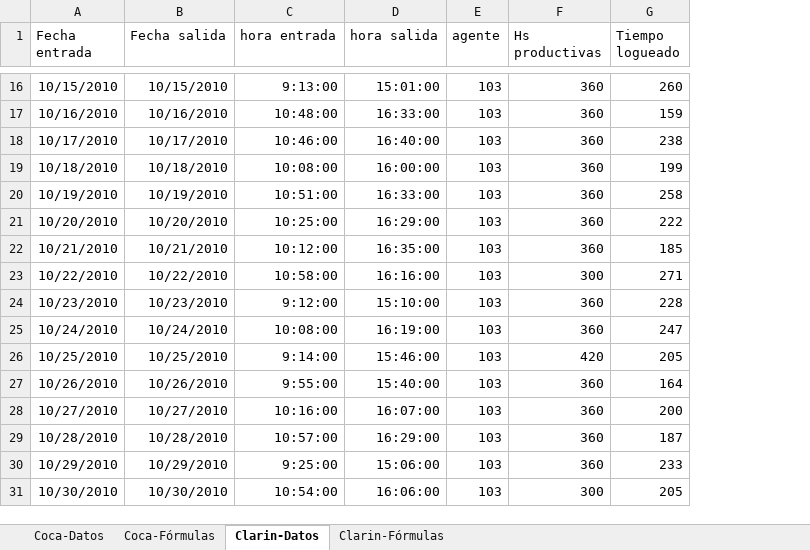
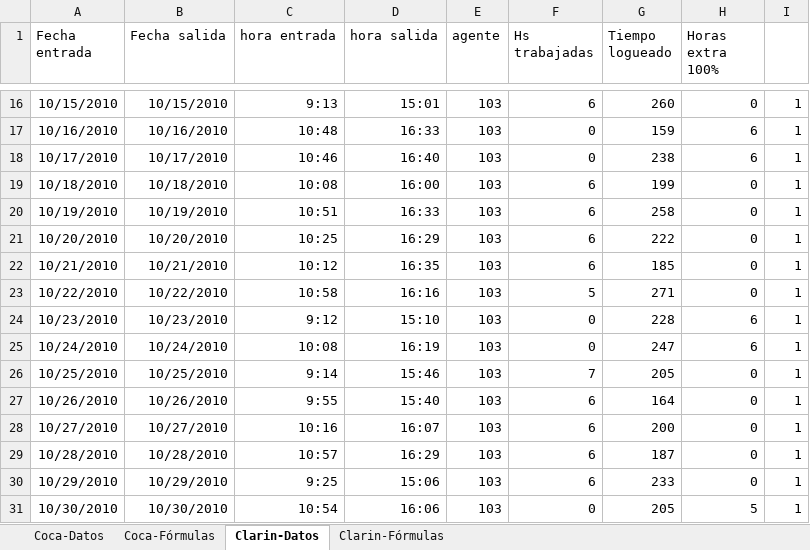
Before and after one commit to nicohen/bob-patinho, an Excel workbook: Documentacion/UAT-METRICAS.xlsx, sheet Clarin-Datos, drawn as a sheet; only a part is shown, gaps mark what is left out; values as stored, in another font and other column widths than the file's, no borders; removed rows and columns are numbered as before the commit, all else as after; the diff covers the shown part only; the diff names each change by its address in the sheet, - before the commit and + after, or states it on an @@ line.

```diff
--- a/Documentacion/UAT-METRICAS.xlsx (sheet Clarin-Datos)
+++ b/Documentacion/UAT-METRICAS.xlsx (sheet Clarin-Datos)
-column F (Hs productivas), rows 16-31: 360 | 360 | 360 | 360 | 360 | 360 | 360 | 300 | 360 | 360 | 420 | 360 | 360 | 360 | 360 | 300
+column F (Hs trabajadas), rows 16-31: 6 | 0 | 0 | 6 | 6 | 6 | 6 | 5 | 0 | 0 | 7 | 6 | 6 | 6 | 6 | 0
+column H (Horas extra 100%), rows 16-31: 0 | 6 | 6 | 0 | 0 | 0 | 0 | 0 | 6 | 6 | 0 | 0 | 0 | 0 | 0 | 5
+column I, rows 16-31: all 1
-C16 (hora entrada): 9:13:00
+C16 (hora entrada): 9:13
-D16 (hora salida): 15:01:00
+D16 (hora salida): 15:01
-C17 (hora entrada): 10:48:00
+C17 (hora entrada): 10:48
-D17 (hora salida): 16:33:00
+D17 (hora salida): 16:33
-C18 (hora entrada): 10:46:00
+C18 (hora entrada): 10:46
-D18 (hora salida): 16:40:00
+D18 (hora salida): 16:40
-C19 (hora entrada): 10:08:00
+C19 (hora entrada): 10:08
-D19 (hora salida): 16:00:00
+D19 (hora salida): 16:00
-C20 (hora entrada): 10:51:00
+C20 (hora entrada): 10:51
-D20 (hora salida): 16:33:00
+D20 (hora salida): 16:33
-C21 (hora entrada): 10:25:00
+C21 (hora entrada): 10:25
-D21 (hora salida): 16:29:00
+D21 (hora salida): 16:29
-C22 (hora entrada): 10:12:00
+C22 (hora entrada): 10:12
-D22 (hora salida): 16:35:00
+D22 (hora salida): 16:35
-C23 (hora entrada): 10:58:00
+C23 (hora entrada): 10:58
-D23 (hora salida): 16:16:00
+D23 (hora salida): 16:16
-C24 (hora entrada): 9:12:00
+C24 (hora entrada): 9:12
-D24 (hora salida): 15:10:00
+D24 (hora salida): 15:10
-C25 (hora entrada): 10:08:00
+C25 (hora entrada): 10:08
-D25 (hora salida): 16:19:00
+D25 (hora salida): 16:19
-C26 (hora entrada): 9:14:00
+C26 (hora entrada): 9:14
-D26 (hora salida): 15:46:00
+D26 (hora salida): 15:46
-C27 (hora entrada): 9:55:00
+C27 (hora entrada): 9:55
-D27 (hora salida): 15:40:00
+D27 (hora salida): 15:40
-C28 (hora entrada): 10:16:00
+C28 (hora entrada): 10:16
-D28 (hora salida): 16:07:00
+D28 (hora salida): 16:07
-C29 (hora entrada): 10:57:00
+C29 (hora entrada): 10:57
-D29 (hora salida): 16:29:00
+D29 (hora salida): 16:29
-C30 (hora entrada): 9:25:00
+C30 (hora entrada): 9:25
-D30 (hora salida): 15:06:00
+D30 (hora salida): 15:06
-C31 (hora entrada): 10:54:00
+C31 (hora entrada): 10:54
-D31 (hora salida): 16:06:00
+D31 (hora salida): 16:06
```
Also changed, not shown: other rows of this sheet, sheet Clarin-Fórmulas.
